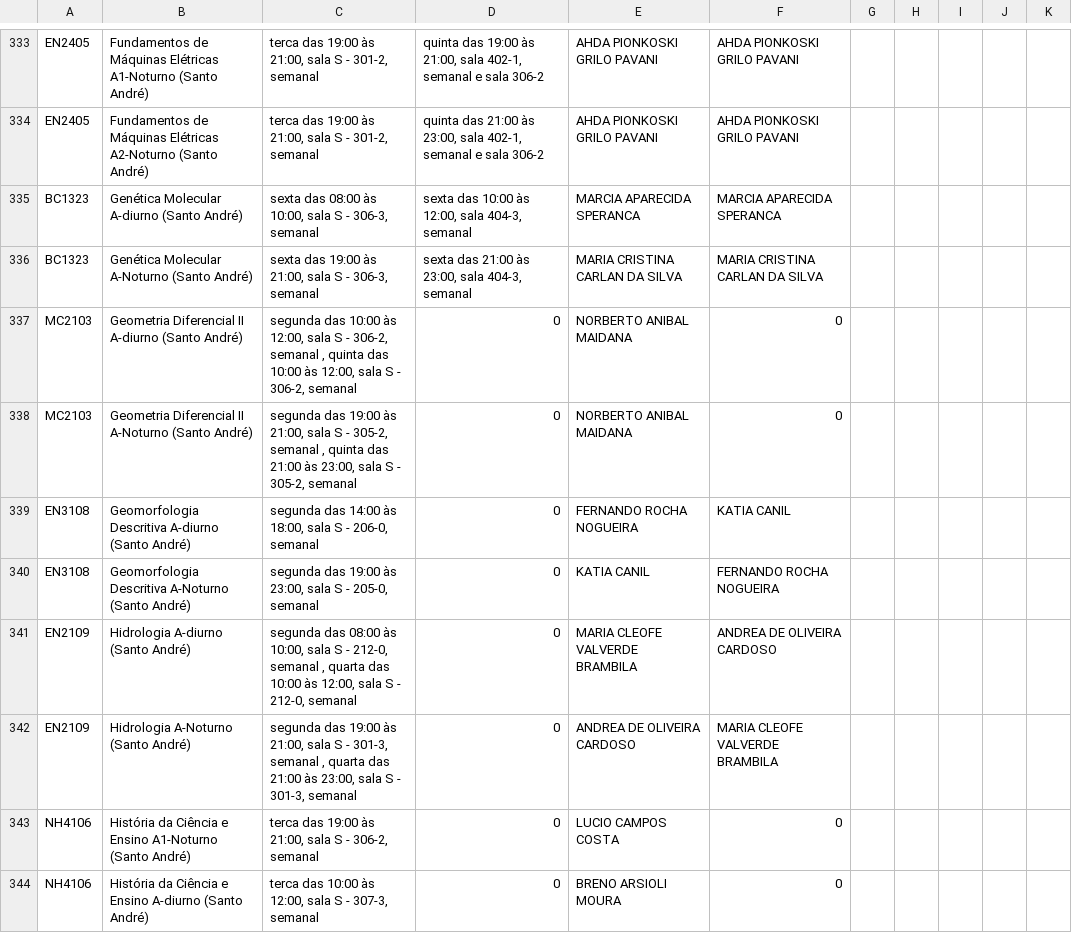
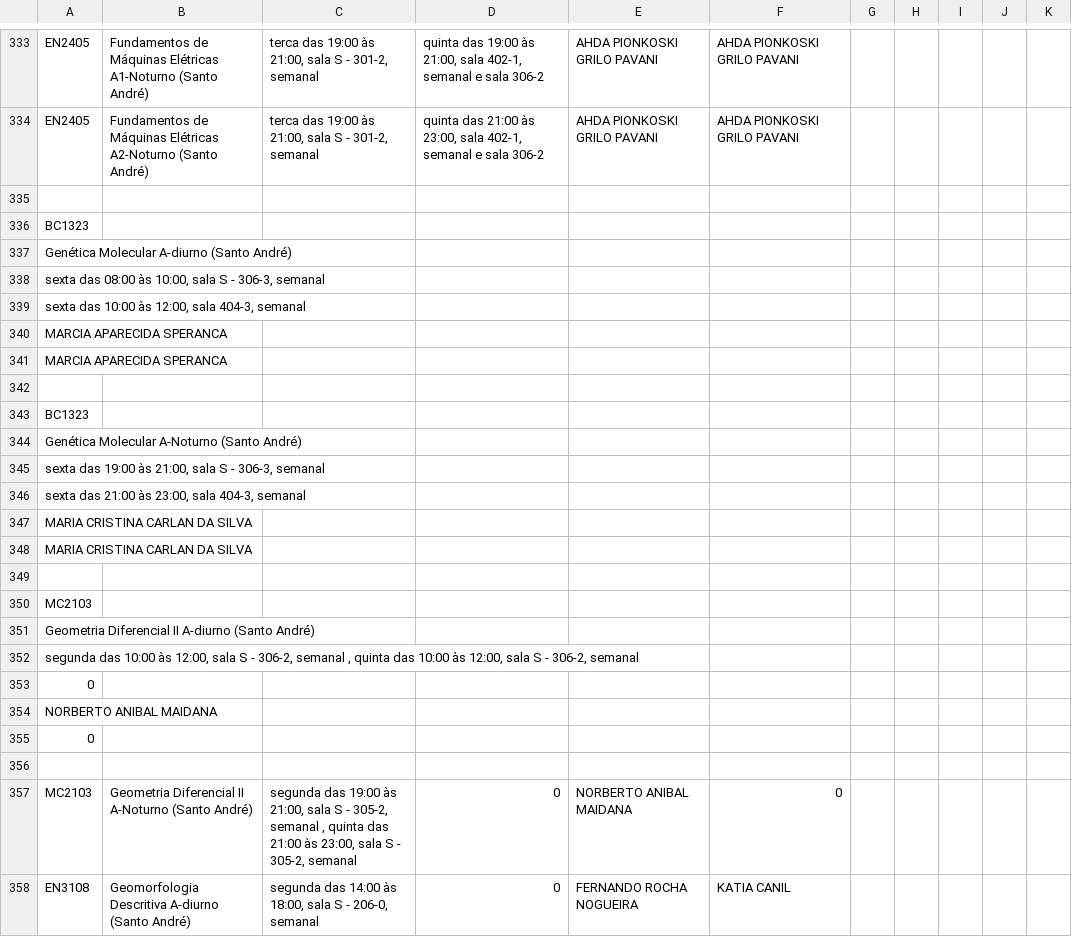
Before and after one commit to ufabc-me/calendario, a CSV file: original_data/2015.2/turmas_salas_docentes_sa_2015.2.csv, drawn as a sheet; only a part is shown, gaps mark what is left out; the shorter side is filled out with more unchanged rows; addresses are those after the commit; the diff names each change by its address in the sheet, - before the commit and + after, or states it on an @@ line.

Commit message:
virgula fix

```diff
--- a/original_data/2015.2/turmas_salas_docentes_sa_2015.2.csv
+++ b/original_data/2015.2/turmas_salas_docentes_sa_2015.2.csv
-row 335: BC1323 | Genética Molecular A-diurno (Santo André) | sexta das 08:00 às 10:00, sala S - 306-3, semanal | sexta das 10:00 às 12:00, sala 404-3, semanal | MARCIA APARECIDA SPERANCA | MARCIA APARECIDA SPERANCA
+row 335: (empty)
+row 336: BC1323
+row 337: Genética Molecular A-diurno (Santo André)
+row 338: sexta das 08:00 às 10:00, sala S - 306-3, semanal
+row 339: sexta das 10:00 às 12:00, sala 404-3, semanal
+row 340: MARCIA APARECIDA SPERANCA
+row 341: MARCIA APARECIDA SPERANCA
-row 342: BC1323 | Genética Molecular A-Noturno (Santo André) | sexta das 19:00 às 21:00, sala S - 306-3, semanal | sexta das 21:00 às 23:00, sala 404-3, semanal | MARIA CRISTINA CARLAN DA SILVA | MARIA CRISTINA CARLAN DA SILVA
+row 342: (empty)
+row 343: BC1323
+row 344: Genética Molecular A-Noturno (Santo André)
+row 345: sexta das 19:00 às 21:00, sala S - 306-3, semanal
+row 346: sexta das 21:00 às 23:00, sala 404-3, semanal
+row 347: MARIA CRISTINA CARLAN DA SILVA
+row 348: MARIA CRISTINA CARLAN DA SILVA
-row 349: MC2103 | Geometria Diferencial II A-diurno (Santo André) | segunda das 10:00 às 12:00, sala S - 306-2, semanal , quinta das 10:00 às 12:00, sala S - 306-2, semanal | 0 | NORBERTO ANIBAL MAIDANA | 0
+row 349: (empty)
+row 350: MC2103
+row 351: Geometria Diferencial II A-diurno (Santo André)
+row 352: segunda das 10:00 às 12:00, sala S - 306-2, semanal , quinta das 10:00 às 12:00, sala S - 306-2, semanal
+row 353: 0
+row 354: NORBERTO ANIBAL MAIDANA
+row 355: 0
+row 356: (empty)
```
